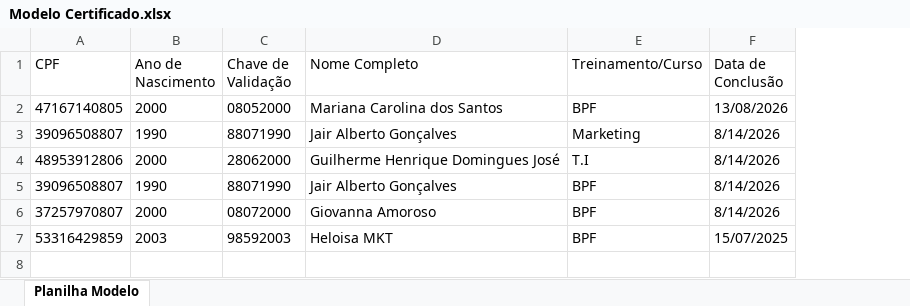
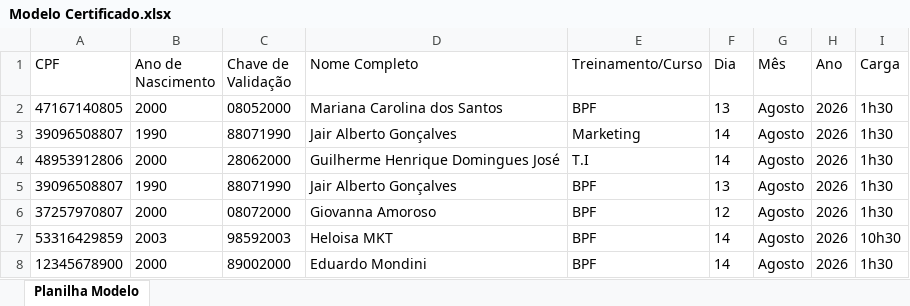
Before and after one commit to atlheticanutrition/certificado, an Excel workbook: assets/Modelo Certificado.xlsx, sheet Planilha Modelo, drawn as a sheet; values as stored, in another font and other column widths than the file's, no borders; removed rows and columns are numbered as before the commit, all else as after; the diff names each change by its address in the sheet, - before the commit and + after, or states it on an @@ line.

Commit message:
Atualiza dados de certificados (Dia/Mes/Ano + carga horaria) e inclui carga horaria no certificado e e-mail

```diff
--- a/assets/Modelo Certificado.xlsx (sheet Planilha Modelo)
+++ b/assets/Modelo Certificado.xlsx (sheet Planilha Modelo)
-column F (Data de Conclusão), rows 2-7: 13/08/2026 | 8/14/2026 | 8/14/2026 | 8/14/2026 | 8/14/2026 | 15/07/2025
+column F (Dia), rows 2-7: 13 | 14 | 14 | 13 | 12 | 14
+column G (Mês), rows 2-7: all Agosto
+column H (Ano), rows 2-7: all 2026
+column I (Carga), rows 2-7: 1h30 | 1h30 | 1h30 | 1h30 | 1h30 | 10h30
+row 8: 12345678900 | 2000 | 89002000 | Eduardo Mondini | BPF | 14 | Agosto | 2026 | 1h30
```
Also changed, not shown: 5 other files.
